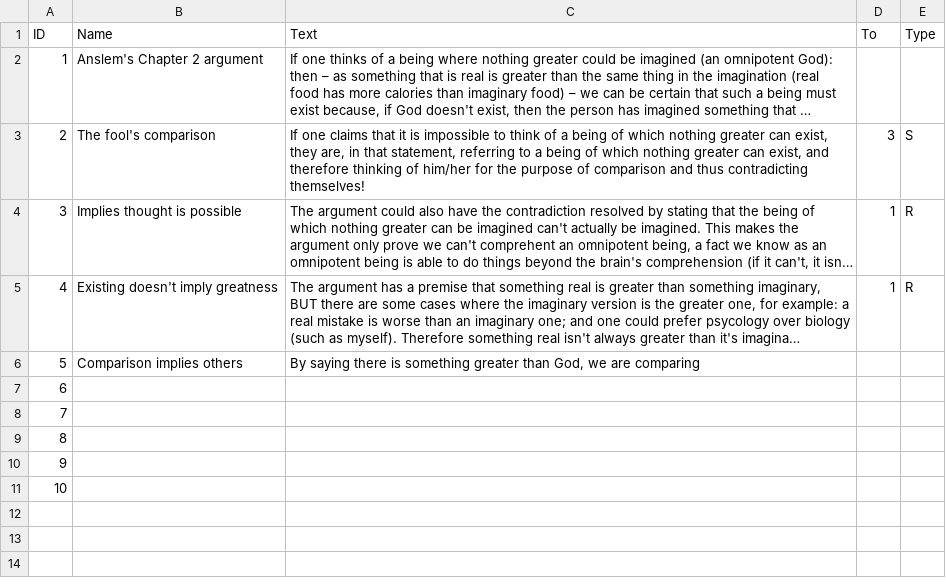
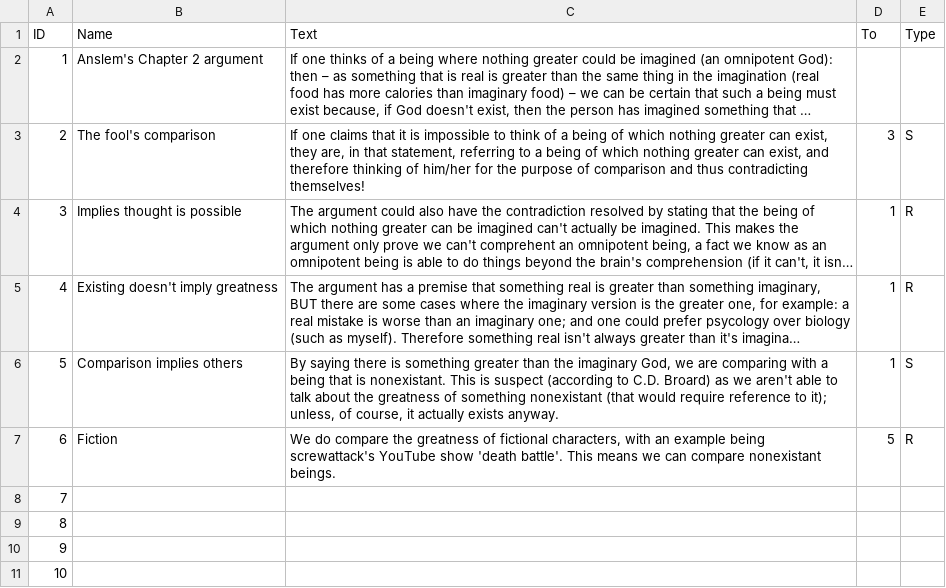
Before and after one commit to andrewls26169/jit, a CSV file: Ontological_argument.csv, drawn as a sheet; long unchanged cells end in …; the diff names each change by its address in the sheet, - before the commit and + after, or states it on an @@ line.

Commit message:
I now have another argument map on the Ontological argument

```diff
--- a/Ontological_argument.csv
+++ b/Ontological_argument.csv
-C6 (Text): …greater than God, we are comparing
+C6 (Text): …greater than the imaginary God, we are comparing with a being that is nonexistant. This is suspect (according to C.D. Broard) as we aren't able to talk about the greatness of something nonexistant (that would require reference to it); unless, of course, it actually exists anyway.
-D6 (To): (empty)
+D6 (To): 1
-E6 (Type): (empty)
+E6 (Type): S
-B7 (Name): (empty)
+B7 (Name): Fiction
-C7 (Text): (empty)
+C7 (Text): We do compare the greatness of fictional characters, with an example being screwattack's YouTube show 'death battle'. This means we can compare nonexistant beings.
-D7 (To): (empty)
+D7 (To): 5
-E7 (Type): (empty)
+E7 (Type): R
```
Also changed, not shown: 5 other files.
